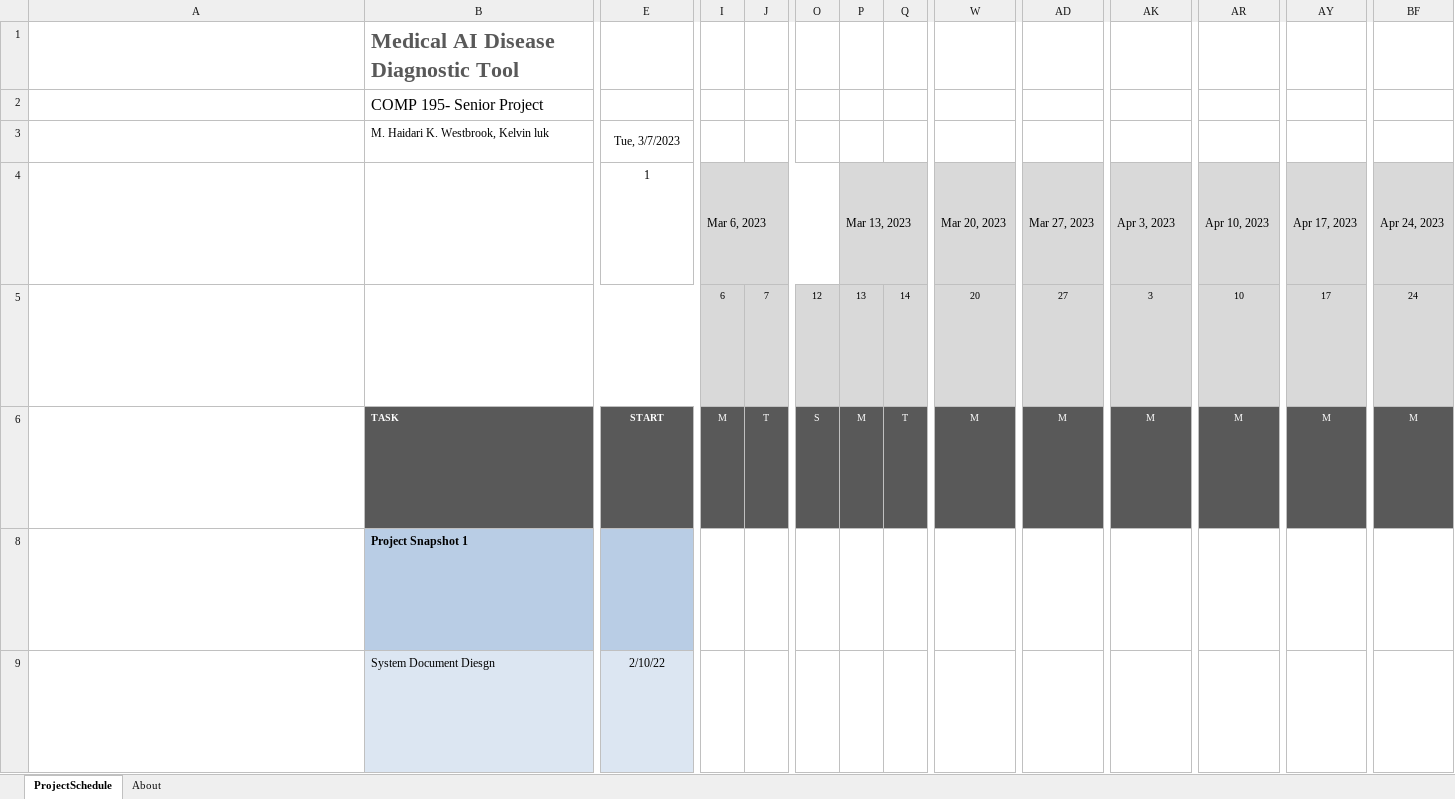
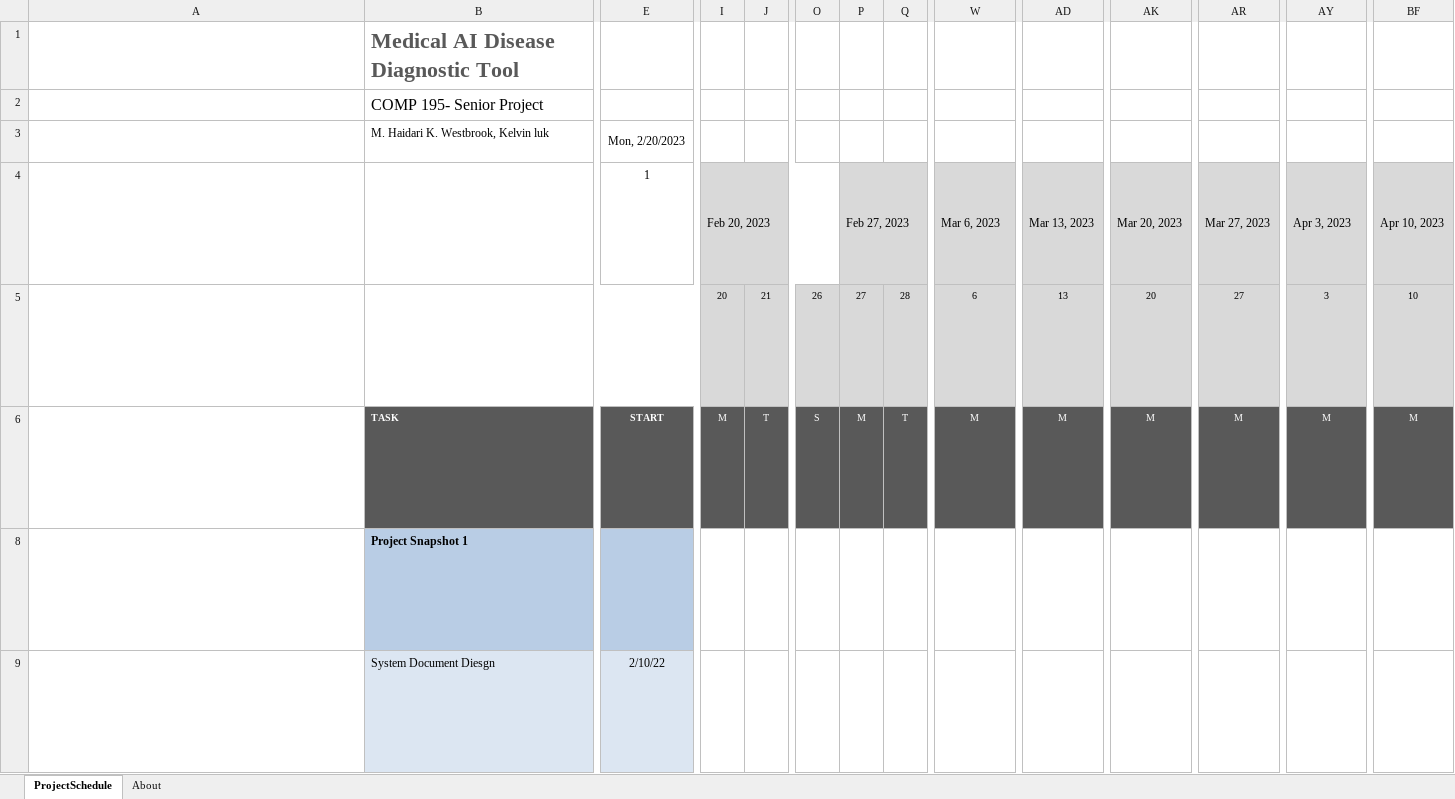
Before and after one commit to comp195/senior-project-spring-2023-medical-ai-disease-diagnostic-tool, an Excel workbook: Medical Al Disease Diagnostic Tool.Gantt.Chart.xlsx, sheet ProjectSchedule, drawn as a sheet; only a part is shown, gaps mark what is left out; long unchanged cells end in …; values as stored, in another font and other column widths than the file's, no borders; conditional formats not drawn; removed rows and columns are numbered as before the commit, all else as after; rows hold the shown columns only; ↵ is a line break in a cell; the diff covers the shown part only; the diff names each change by its address in the sheet, - before the commit and + after, or states it on an @@ line.

Commit message:
committing final Gantt chart

```diff
--- a/Medical Al Disease Diagnostic Tool.Gantt.Chart.xlsx (sheet ProjectSchedule)
+++ b/Medical Al Disease Diagnostic Tool.Gantt.Chart.xlsx (sheet ProjectSchedule)
-E3: Tue, 3/7/2023
+E3: Mon, 2/20/2023
-I4: Mar 6, 2023
+I4: Feb 20, 2023
-P4: Mar 13, 2023
+P4: Feb 27, 2023
-W4: Mar 20, 2023
+W4: Mar 6, 2023
-AD4: Mar 27, 2023
+AD4: Mar 13, 2023
-AK4: Apr 3, 2023
+AK4: Mar 20, 2023
-AR4: Apr 10, 2023
+AR4: Mar 27, 2023
-AY4: Apr 17, 2023
+AY4: Apr 3, 2023
-BF4: Apr 24, 2023
+BF4: Apr 10, 2023
-row 5: Cells I5 through BL5 contain the day number for the week represented in the cell block above each date cell and are auto calculated. ↵ You should not modify these cells. ↵ Today's date is outlined in Red (hex #AD3815) from today's date in row 5 through the entire date column to the end of the project schedule. |  |  | 6 | 7 | 12 | 13 | 14 | 20 | 27 | 3 | 10 | 17 | 24
+row 5: Cells I5 through BL5 contain the day number for the week represented in the cell block above each date cell and are auto calculated. ↵ You should not modify these cells. ↵ Today's date is outlined in Red (hex #AD3815) from today's date in row 5 through the entire date column to the end of the project schedule. |  |  | 20 | 21 | 26 | 27 | 28 | 6 | 13 | 20 | 27 | 3 | 10
```
Also changed, not shown: 1 added row, 1 removed row and 32 edited cells elsewhere in this sheet.
